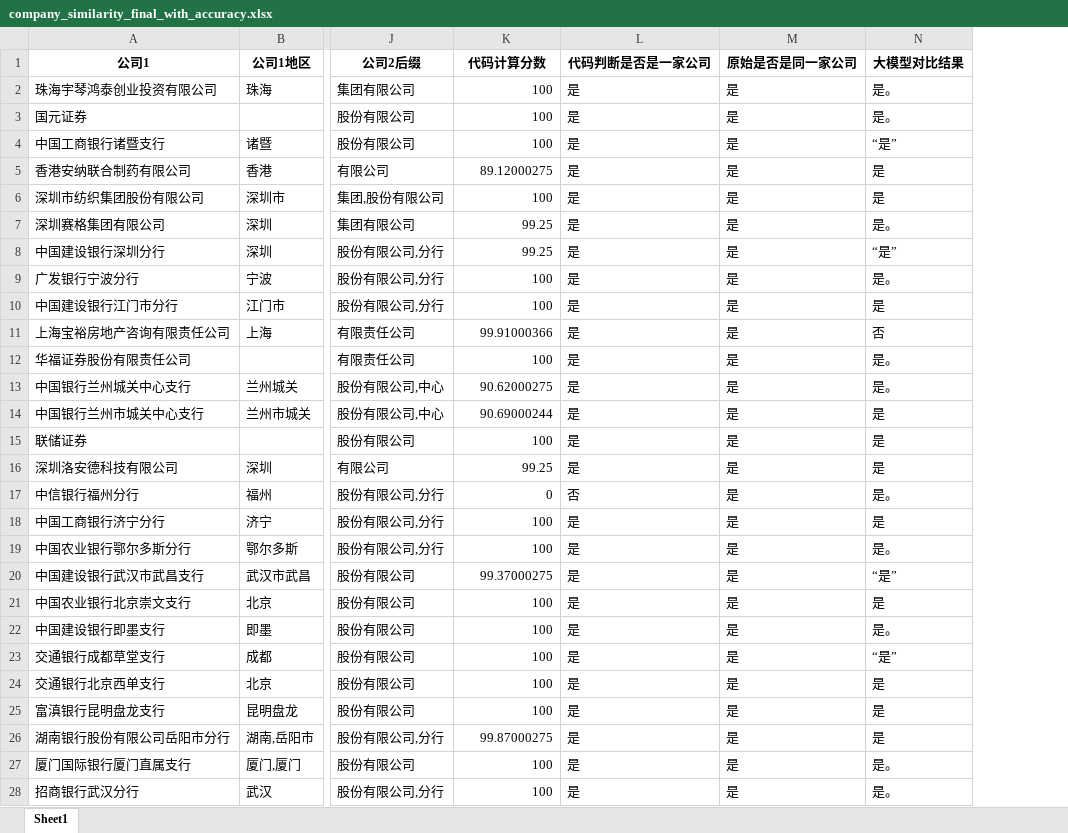
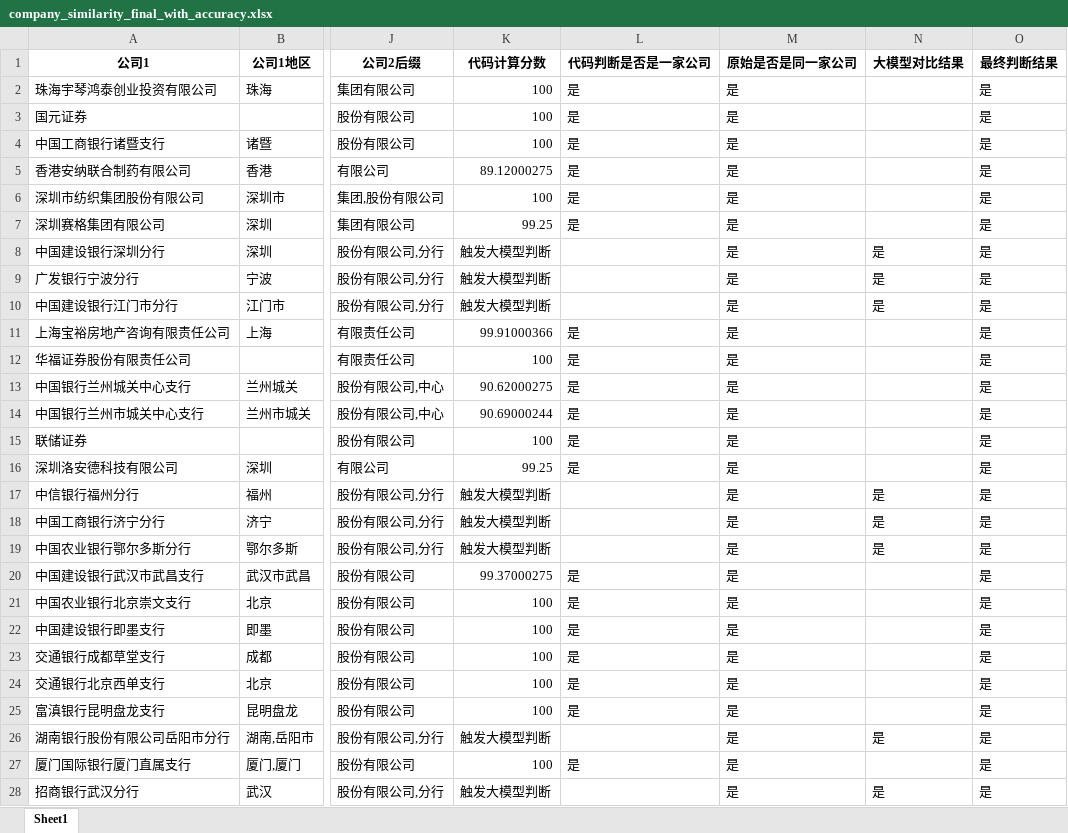
Before and after one commit to Epiphany2003/company-name-match, an Excel workbook: company_similarity_final_with_accuracy.xlsx, sheet Sheet1, drawn as a sheet; only a part is shown, gaps mark what is left out; values as stored, in another font and other column widths than the file's, no borders; the diff covers the shown part only; the diff names each change by its address in the sheet, - before the commit and + after, or states it on an @@ line.

```diff
--- a/company_similarity_final_with_accuracy.xlsx (sheet Sheet1)
+++ b/company_similarity_final_with_accuracy.xlsx (sheet Sheet1)
+column O (最终判断结果), rows 2-28: all 是
-N2:N3 (大模型对比结果): 是。
+N2:N3 (大模型对比结果): (empty)
-N4 (大模型对比结果): “是”
+N4 (大模型对比结果): (empty)
-N5:N6 (大模型对比结果): 是
+N5:N6 (大模型对比结果): (empty)
-N7 (大模型对比结果): 是。
+N7 (大模型对比结果): (empty)
-K8 (代码计算分数): 99.25
+K8 (代码计算分数): 触发大模型判断
-L8:L10 (代码判断是否是一家公司): 是
+L8:L10 (代码判断是否是一家公司): (empty)
-N8 (大模型对比结果): “是”
+N8 (大模型对比结果): 是
-K9:K10 (代码计算分数): 100
+K9:K10 (代码计算分数): 触发大模型判断
-N9 (大模型对比结果): 是。
+N9 (大模型对比结果): 是
-N11 (大模型对比结果): 否
+N11 (大模型对比结果): (empty)
-N12:N13 (大模型对比结果): 是。
+N12:N13 (大模型对比结果): (empty)
-N14:N16 (大模型对比结果): 是
+N14:N16 (大模型对比结果): (empty)
-K17 (代码计算分数): 0
+K17 (代码计算分数): 触发大模型判断
-L17 (代码判断是否是一家公司): 否
+L17 (代码判断是否是一家公司): (empty)
-N17 (大模型对比结果): 是。
+N17 (大模型对比结果): 是
-K18:K19 (代码计算分数): 100
+K18:K19 (代码计算分数): 触发大模型判断
-L18:L19 (代码判断是否是一家公司): 是
+L18:L19 (代码判断是否是一家公司): (empty)
-N19 (大模型对比结果): 是。
+N19 (大模型对比结果): 是
-N20 (大模型对比结果): “是”
+N20 (大模型对比结果): (empty)
-N21 (大模型对比结果): 是
+N21 (大模型对比结果): (empty)
-N22 (大模型对比结果): 是。
+N22 (大模型对比结果): (empty)
-N23 (大模型对比结果): “是”
+N23 (大模型对比结果): (empty)
-N24:N25 (大模型对比结果): 是
+N24:N25 (大模型对比结果): (empty)
-K26 (代码计算分数): 99.87000275
+K26 (代码计算分数): 触发大模型判断
-L26 (代码判断是否是一家公司): 是
+L26 (代码判断是否是一家公司): (empty)
-N27 (大模型对比结果): 是。
+N27 (大模型对比结果): (empty)
-K28 (代码计算分数): 100
+K28 (代码计算分数): 触发大模型判断
-L28 (代码判断是否是一家公司): 是
+L28 (代码判断是否是一家公司): (empty)
-N28 (大模型对比结果): 是。
+N28 (大模型对比结果): 是
```
Also changed, not shown: 1131 edited cells elsewhere in this sheet, 2 other files.
